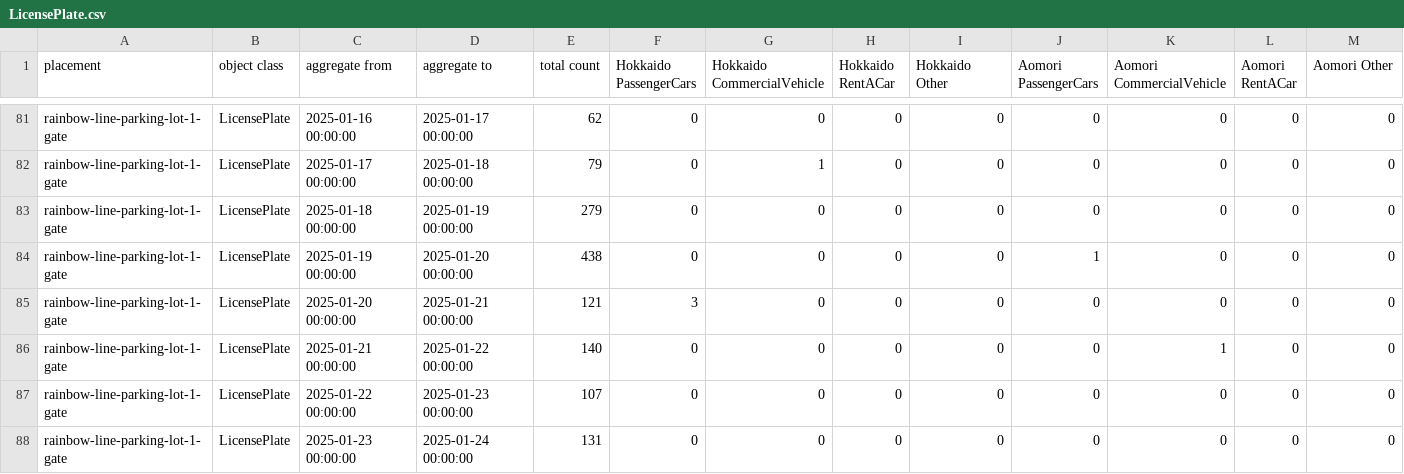
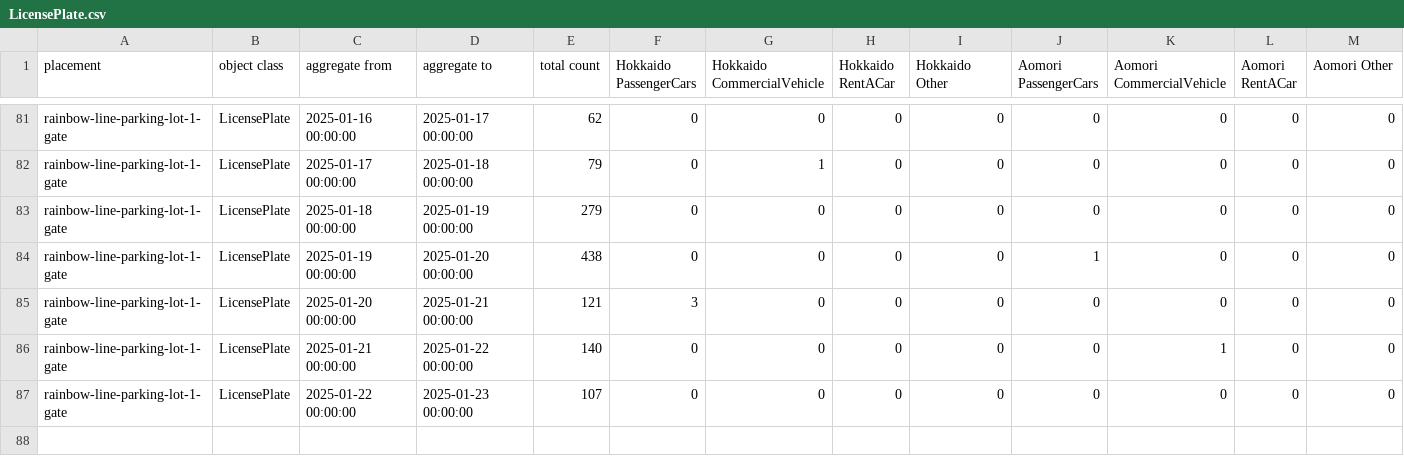
Before and after one commit to haruyuki-16278/fukui-kanko-people-flow-visualization, a CSV file: public/rainbow-line-parking-lot-1-gate/LicensePlate.csv, drawn as a sheet; only a part is shown, gaps mark what is left out; rows hold the shown columns only; the diff names each change by its address in the sheet, - before the commit and + after, or states it on an @@ line.

```diff
--- a/public/rainbow-line-parking-lot-1-gate/LicensePlate.csv
+++ b/public/rainbow-line-parking-lot-1-gate/LicensePlate.csv
-row 88: rainbow-line-parking-lot-1-gate | LicensePlate | 2025-01-23 00:00:00 | 2025-01-24 00:00:00 | 131 | 0 | 0 | 0 | 0 | 0 | 0 | 0 | 0
```
Also changed, not shown: public/fukui-station-east-entrance/Face.csv, public/rainbow-line-parking-lot-1-gate/Face.csv, 5 other files.
